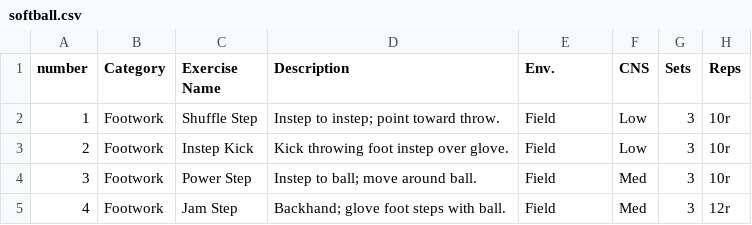
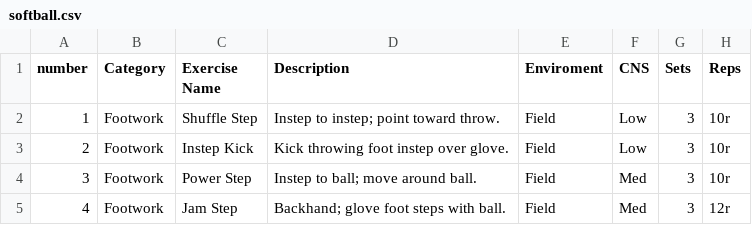
Before and after one commit to belyeu/sprint-app, a CSV file: softball.csv, drawn as a sheet; only a part is shown; the diff names each change by its address in the sheet, - before the commit and + after, or states it on an @@ line.

Commit message:
Update softball.csv

```diff
--- a/softball.csv
+++ b/softball.csv
-E1: Env.
+E1: Enviroment
```
